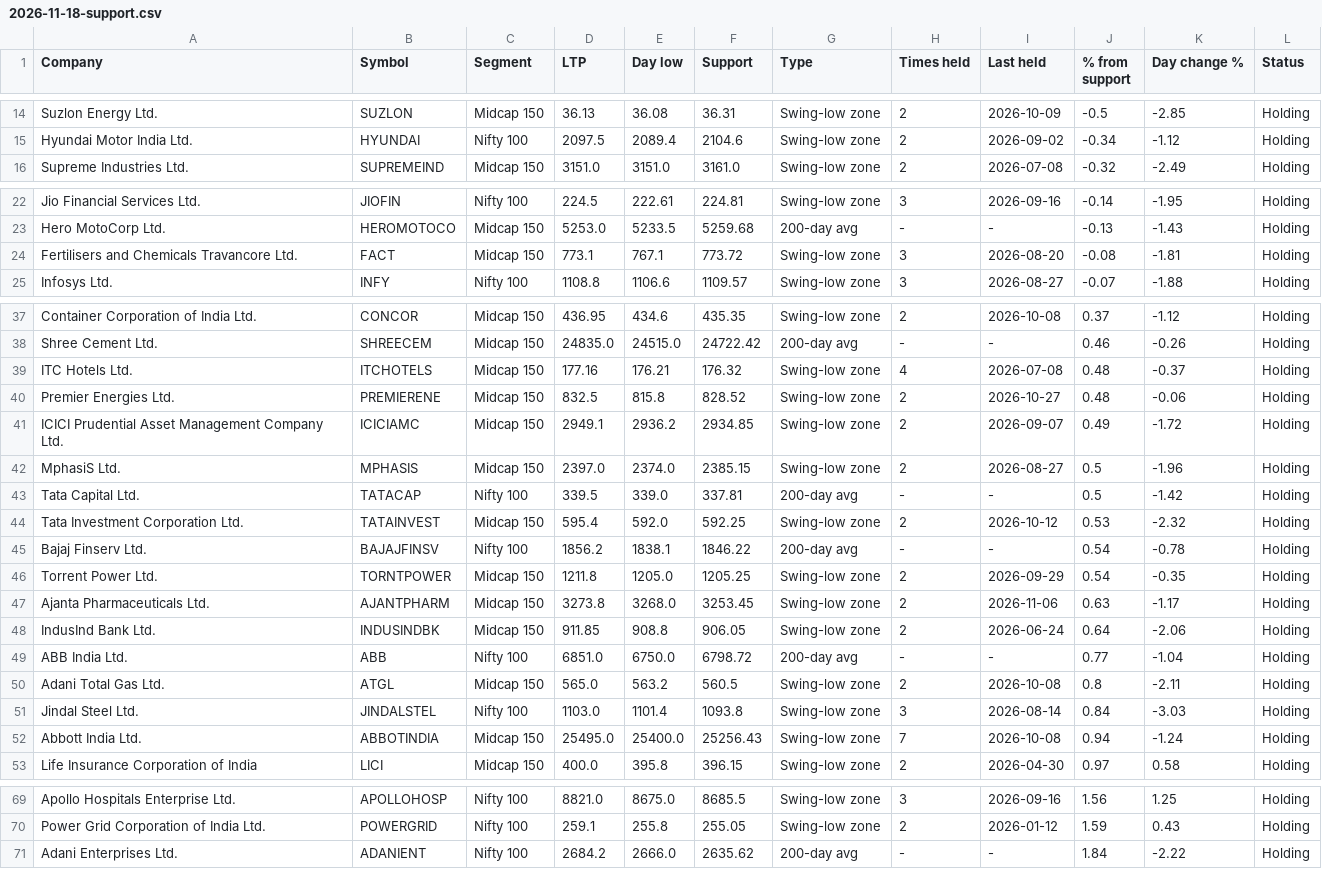
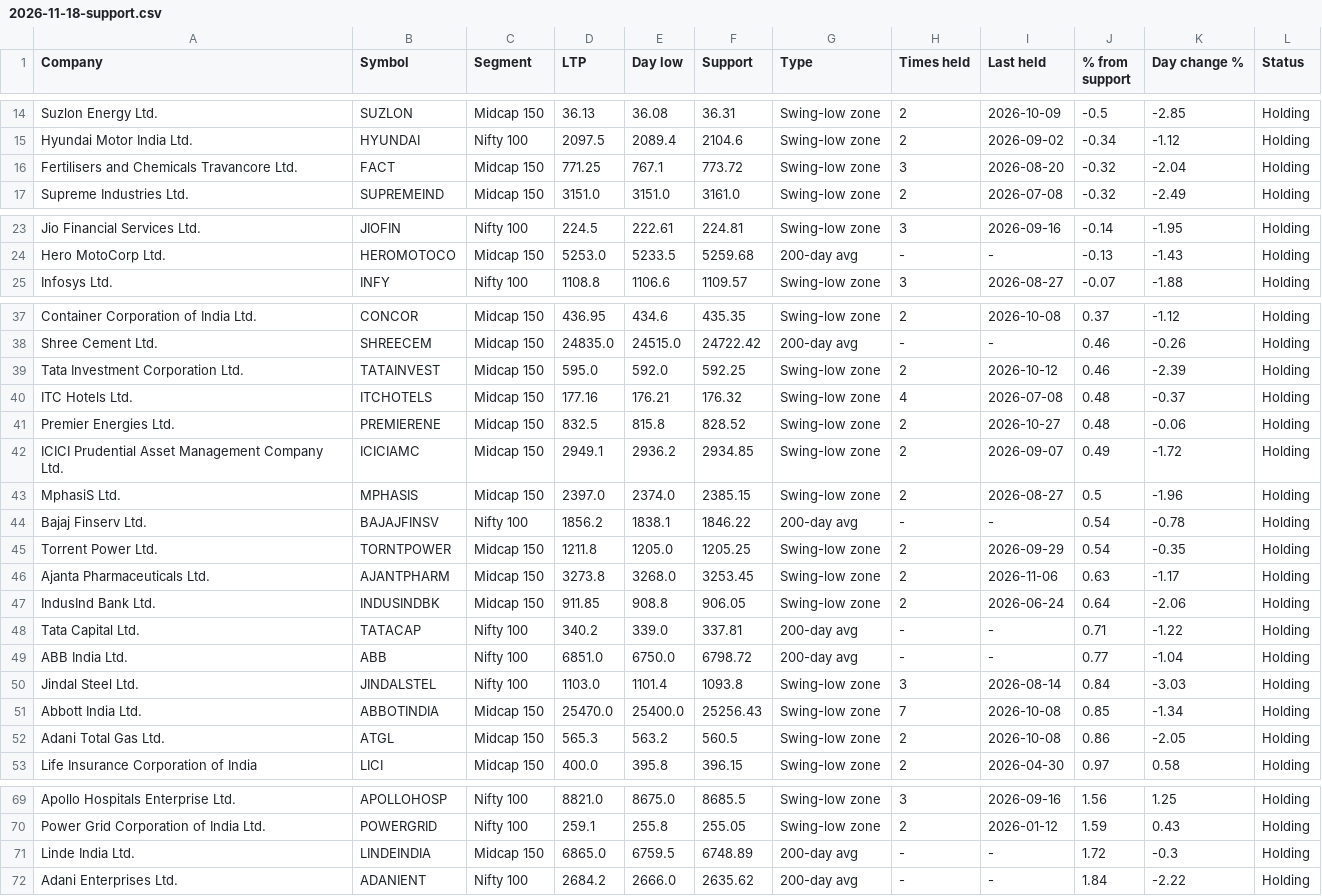
Before and after one commit to tamilselvammurugan/nifty-52w-low, a CSV file: docs/history/2026-11-18-support.csv, drawn as a sheet; only a part is shown, gaps mark what is left out; the diff covers the shown part only.

```diff
--- a/docs/history/2026-11-18-support.csv
+++ b/docs/history/2026-11-18-support.csv
@@ -15,2 +15,3 @@ Suzlon Energy Ltd.,SUZLON,Midcap 150,36.13,36.08,36.31,Swing-low zone,2,2026-10-
 Hyundai Motor India Ltd.,HYUNDAI,Nifty 100,2097.5,2089.4,2104.6,Swing-low zone,2,2026-09-02,-0.34,-1.12,Holding
+Fertilisers and Chemicals Travancore Ltd.,FACT,Midcap 150,771.25,767.1,773.72,Swing-low zone,3,2026-08-20,-0.32,-2.04,Holding
 Supreme Industries Ltd.,SUPREMEIND,Midcap 150,3151.0,3151.0,3161.0,Swing-low zone,2,2026-07-08,-0.32,-2.49,Holding
@@ -23,3 +24,2 @@ Jio Financial Services Ltd.,JIOFIN,Nifty 100,224.5,222.61,224.81,Swing-low zone,
 Hero MotoCorp Ltd.,HEROMOTOCO,Midcap 150,5253.0,5233.5,5259.68,200-day avg,-,-,-0.13,-1.43,Holding
-Fertilisers and Chemicals Travancore Ltd.,FACT,Midcap 150,773.1,767.1,773.72,Swing-low zone,3,2026-08-20,-0.08,-1.81,Holding
 Infosys Ltd.,INFY,Nifty 100,1108.8,1106.6,1109.57,Swing-low zone,3,2026-08-27,-0.07,-1.88,Holding
@@ -38,2 +38,3 @@ Container Corporation of India Ltd.,CONCOR,Midcap 150,436.95,434.6,435.35,Swing-
 Shree Cement Ltd.,SHREECEM,Midcap 150,24835.0,24515.0,24722.42,200-day avg,-,-,0.46,-0.26,Holding
+Tata Investment Corporation Ltd.,TATAINVEST,Midcap 150,595.0,592.0,592.25,Swing-low zone,2,2026-10-12,0.46,-2.39,Holding
 ITC Hotels Ltd.,ITCHOTELS,Midcap 150,177.16,176.21,176.32,Swing-low zone,4,2026-07-08,0.48,-0.37,Holding
@@ -42,4 +43,2 @@ ICICI Prudential Asset Management Company Ltd.,ICICIAMC,Midcap 150,2949.1,2936.2
 MphasiS Ltd.,MPHASIS,Midcap 150,2397.0,2374.0,2385.15,Swing-low zone,2,2026-08-27,0.5,-1.96,Holding
-Tata Capital Ltd.,TATACAP,Nifty 100,339.5,339.0,337.81,200-day avg,-,-,0.5,-1.42,Holding
-Tata Investment Corporation Ltd.,TATAINVEST,Midcap 150,595.4,592.0,592.25,Swing-low zone,2,2026-10-12,0.53,-2.32,Holding
 Bajaj Finserv Ltd.,BAJAJFINSV,Nifty 100,1856.2,1838.1,1846.22,200-day avg,-,-,0.54,-0.78,Holding
@@ -48,6 +47,7 @@ Ajanta Pharmaceuticals Ltd.,AJANTPHARM,Midcap 150,3273.8,3268.0,3253.45,Swing-lo
 IndusInd Bank Ltd.,INDUSINDBK,Midcap 150,911.85,908.8,906.05,Swing-low zone,2,2026-06-24,0.64,-2.06,Holding
+Tata Capital Ltd.,TATACAP,Nifty 100,340.2,339.0,337.81,200-day avg,-,-,0.71,-1.22,Holding
 ABB India Ltd.,ABB,Nifty 100,6851.0,6750.0,6798.72,200-day avg,-,-,0.77,-1.04,Holding
-Adani Total Gas Ltd.,ATGL,Midcap 150,565.0,563.2,560.5,Swing-low zone,2,2026-10-08,0.8,-2.11,Holding
 Jindal Steel Ltd.,JINDALSTEL,Nifty 100,1103.0,1101.4,1093.8,Swing-low zone,3,2026-08-14,0.84,-3.03,Holding
-Abbott India Ltd.,ABBOTINDIA,Midcap 150,25495.0,25400.0,25256.43,Swing-low zone,7,2026-10-08,0.94,-1.24,Holding
+Abbott India Ltd.,ABBOTINDIA,Midcap 150,25470.0,25400.0,25256.43,Swing-low zone,7,2026-10-08,0.85,-1.34,Holding
+Adani Total Gas Ltd.,ATGL,Midcap 150,565.3,563.2,560.5,Swing-low zone,2,2026-10-08,0.86,-2.05,Holding
 Life Insurance Corporation of India,LICI,Midcap 150,400.0,395.8,396.15,Swing-low zone,2,2026-04-30,0.97,0.58,Holding
@@ -70,2 +70,3 @@ Apollo Hospitals Enterprise Ltd.,APOLLOHOSP,Nifty 100,8821.0,8675.0,8685.5,Swing
 Power Grid Corporation of India Ltd.,POWERGRID,Nifty 100,259.1,255.8,255.05,Swing-low zone,2,2026-01-12,1.59,0.43,Holding
+Linde India Ltd.,LINDEINDIA,Midcap 150,6865.0,6759.5,6748.89,200-day avg,-,-,1.72,-0.3,Holding
 Adani Enterprises Ltd.,ADANIENT,Nifty 100,2684.2,2666.0,2635.62,200-day avg,-,-,1.84,-2.22,Holding
```
Also changed, not shown: 1 removed row elsewhere in this file, docs/history/2026-11-18.csv, docs/latest.csv, 4 other files.
